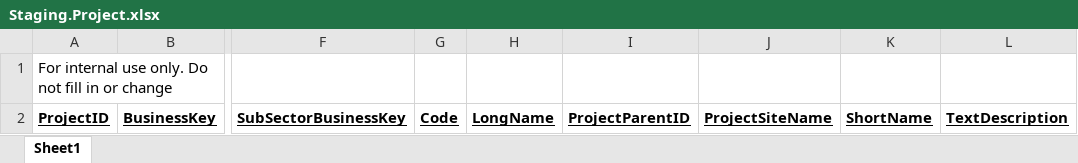
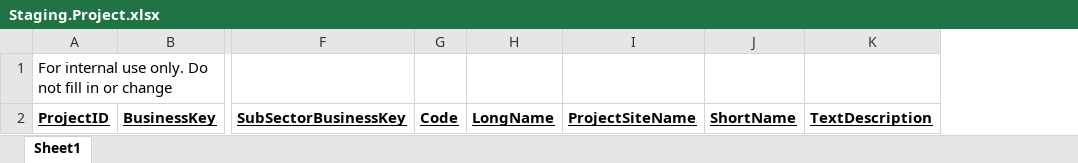
Before and after one commit to AphelionSoftware/Meerkat, an Excel workbook: StagingTemplates/Staging.Project.xlsx, sheet Sheet1, drawn as a sheet; only a part is shown, gaps mark what is left out; values as stored, in another font and other column widths than the file's, no borders; the diff names each change by its address in the sheet, - before the commit and + after, or states it on an @@ line.

```diff
--- a/StagingTemplates/Staging.Project.xlsx (sheet Sheet1)
+++ b/StagingTemplates/Staging.Project.xlsx (sheet Sheet1)
-column I, row 2: ProjectParentID
```
Also changed, not shown: StagingTemplates/Staging.OrganizationType.xlsx, StagingTemplates/Staging.PeopleReachedValues.xlsx.
